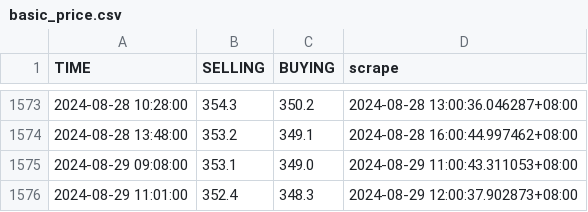
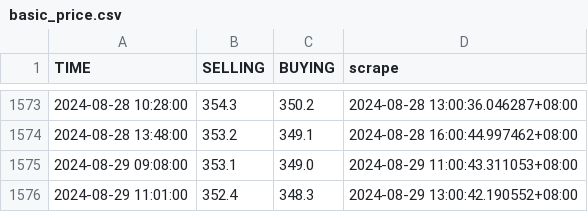
Before and after one commit to Rexpert/uob_gold_price, a CSV file: data/basic_price.csv, drawn as a sheet; only a part is shown, gaps mark what is left out.

```diff
--- a/data/basic_price.csv
+++ b/data/basic_price.csv
@@ -1575,2 +1575,2 @@ TIME,SELLING,BUYING,scrape
 2024-08-29 09:08:00,353.1,349.0,2024-08-29 11:00:43.311053+08:00
-2024-08-29 11:01:00,352.4,348.3,2024-08-29 12:00:37.902873+08:00
+2024-08-29 11:01:00,352.4,348.3,2024-08-29 13:00:42.190552+08:00
```
Also changed, not shown: data/premium_price.csv.
